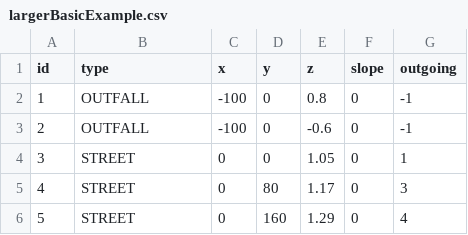
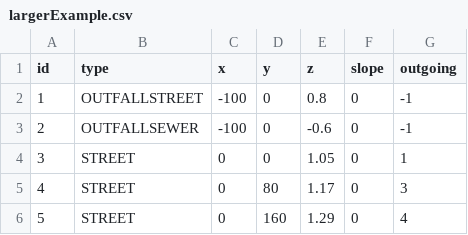
Before and after one commit to LoganOReed/stormdrain, a CSV file: data/largerExample.csv (was data/largerBasicExample.csv), drawn as a sheet; only a part is shown.

```diff
--- a/data/largerBasicExample.csv
+++ b/data/largerExample.csv
@@ -1,4 +1,4 @@
 id,type,x,y,z,slope,outgoing
-1,OUTFALL,-100,0,0.8,0,-1
-2,OUTFALL,-100,0,-0.6,0,-1
+1,OUTFALLSTREET,-100,0,0.8,0,-1
+2,OUTFALLSEWER,-100,0,-0.6,0,-1
 3,STREET,0,0,1.05,0,1
```
Also changed, not shown: 4 other files.
